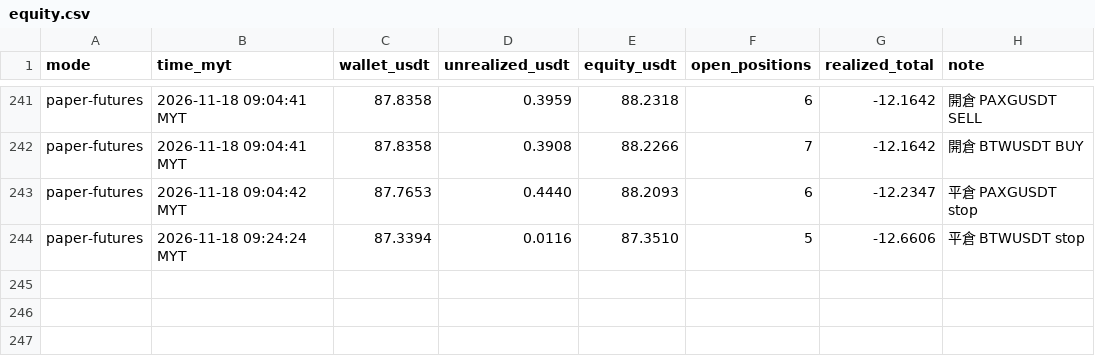
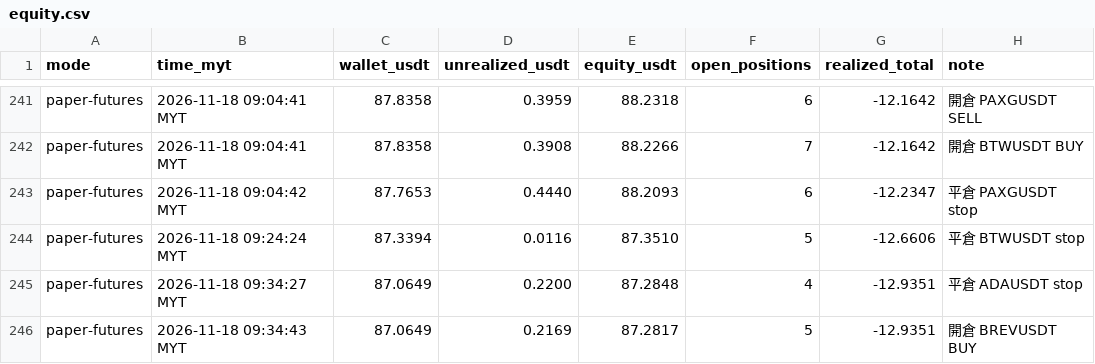
Before and after one commit to allenzeng060-lgtm/trade-dashboard, a CSV file: data/ledgers/trading-journal/futures_hf15m/equity.csv, drawn as a sheet; only a part is shown, gaps mark what is left out.

```diff
--- a/data/ledgers/trading-journal/futures_hf15m/equity.csv
+++ b/data/ledgers/trading-journal/futures_hf15m/equity.csv
@@ -244 +244,3 @@ paper-futures,2026-11-18 09:04:42 MYT,87.7653,0.4440,88.2093,6,-12.2347,平倉 P
 paper-futures,2026-11-18 09:24:24 MYT,87.3394,0.0116,87.3510,5,-12.6606,平倉 BTWUSDT stop
+paper-futures,2026-11-18 09:34:27 MYT,87.0649,0.2200,87.2848,4,-12.9351,平倉 ADAUSDT stop
+paper-futures,2026-11-18 09:34:43 MYT,87.0649,0.2169,87.2817,5,-12.9351,開倉 BREVUSDT BUY
```
Also changed, not shown: data/ledgers/trading-journal/futures_hf15m/trades.csv, 18 other files.
